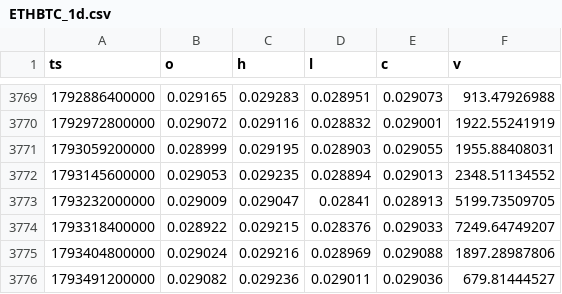
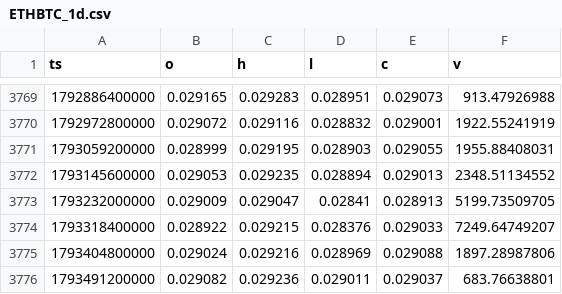
Before and after one commit to WickedRadWizBiz/coinbaseTraderBot, a CSV file: research/btcd_fractal/data/ETHBTC_1d.csv, drawn as a sheet; only a part is shown, gaps mark what is left out.

```diff
--- a/research/btcd_fractal/data/ETHBTC_1d.csv
+++ b/research/btcd_fractal/data/ETHBTC_1d.csv
@@ -3775,2 +3775,2 @@ ts,o,h,l,c,v
 1793404800000,0.029024,0.029216,0.028969,0.029088,1897.28987806
-1793491200000,0.029082,0.029236,0.029011,0.029036,679.81444527
+1793491200000,0.029082,0.029236,0.029011,0.029037,683.76638801
```
Also changed, not shown: research/btcd_fractal/data/BTC.D_1d.csv, research/btcd_fractal/data/BTCUSD_1d.csv, 18 other files.
